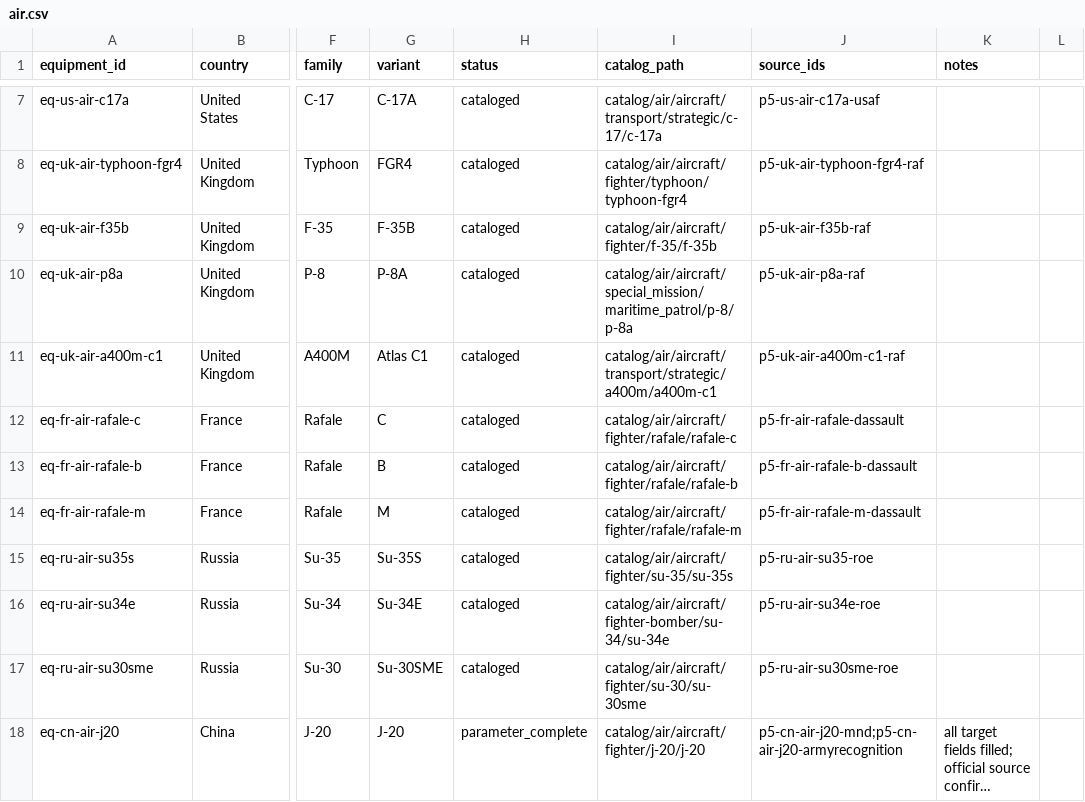
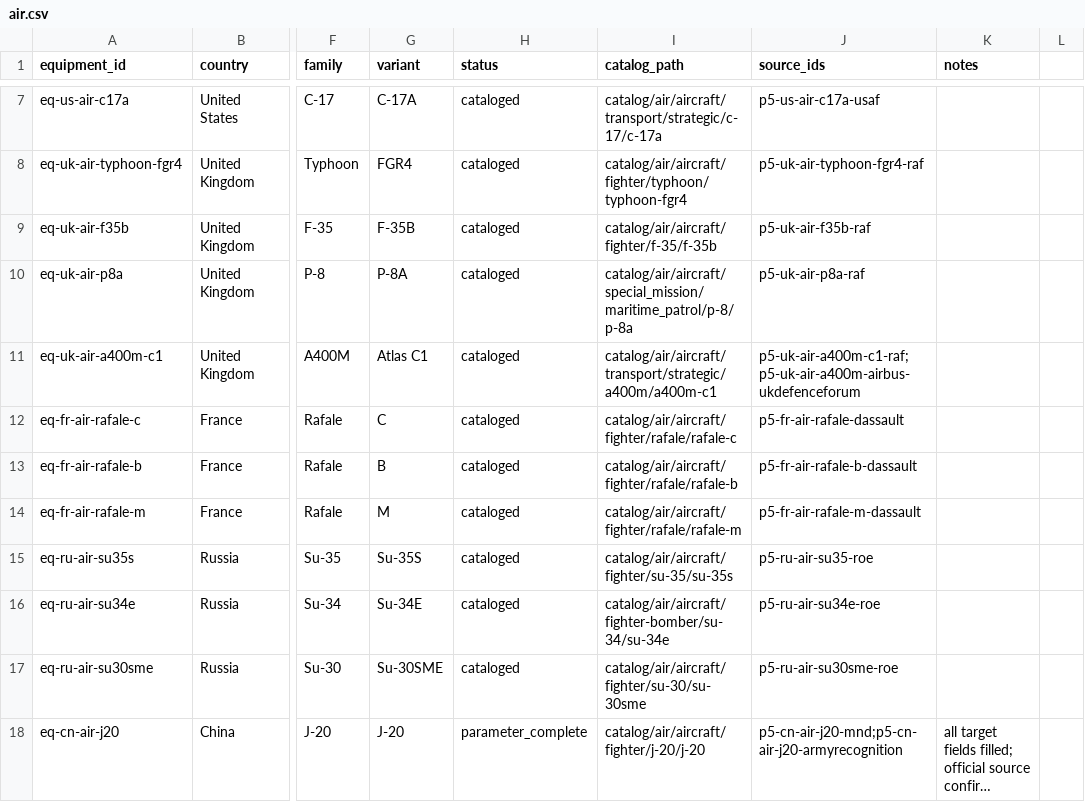
Before and after one commit to Void0312Aurora/Echelon-Forge, a CSV file: database/research/equipment/backlog/air.csv, drawn as a sheet; only a part is shown, gaps mark what is left out; long unchanged cells end in …; the diff names each change by its address in the sheet, - before the commit and + after, or states it on an @@ line.

Commit message:
feat(database): fill the A400M Atlas C1 dimensions and weights
The RAF source states role, powerplant, representative cargo load and crew and no
dimensions, mass or range, so the leaf carried a single row recording dimensions
and maximum speed as not captured.

Added p5-uk-air-a400m-airbus-ukdefenceforum, tier C: length 45.1 m, wingspan
42.4 m, height 14.7 m, wing area 225.1 sq m, gross weight 120,000 kg, maximum
takeoff weight 141,000 kg, maximum landing weight 123,000 kg, fuel capacity
50,500 kg internal, troop and medical capacity, and the cargo compartment
dimensions.

The empty weight carries two readings, 76,500 kg described as an operating weight
and 78,600 kg in the versions other sources reproduce. Both are recorded and
neither is preferred.

No manufacturer A400M page was located in this pass; the compilation is labelled
Tier C on every row it supplies.

Local gate C1-C5 pass. No GitHub check on this SHA.

```diff
--- a/database/research/equipment/backlog/air.csv
+++ b/database/research/equipment/backlog/air.csv
-J11 (source_ids): p5-uk-air-a400m-c1-raf
+J11 (source_ids): p5-uk-air-a400m-c1-raf;p5-uk-air-a400m-airbus-ukdefenceforum
```
Also changed, not shown: 2 other files.
